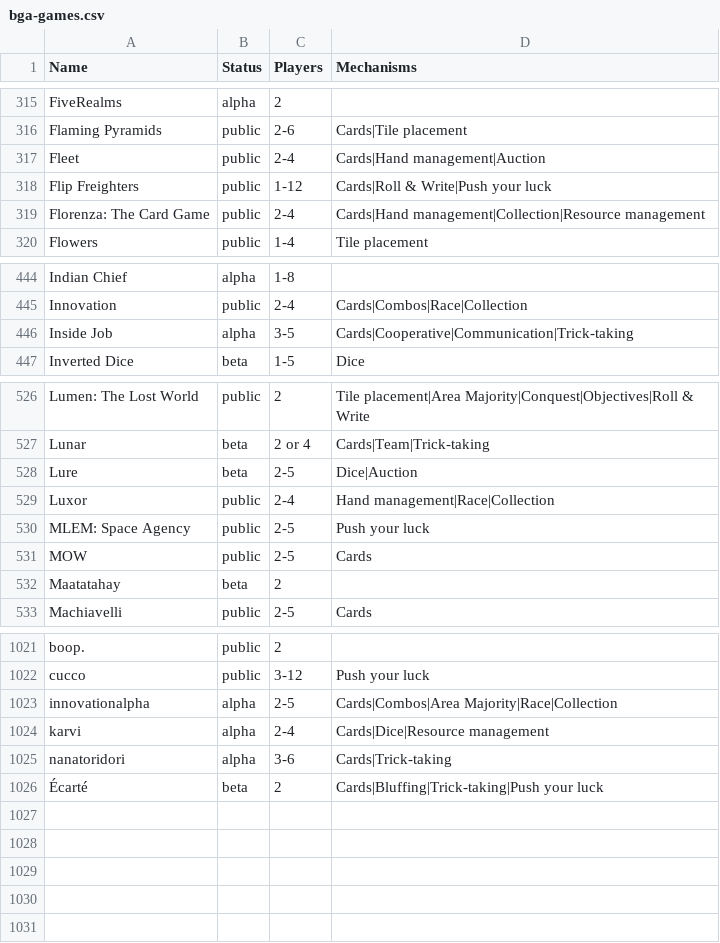
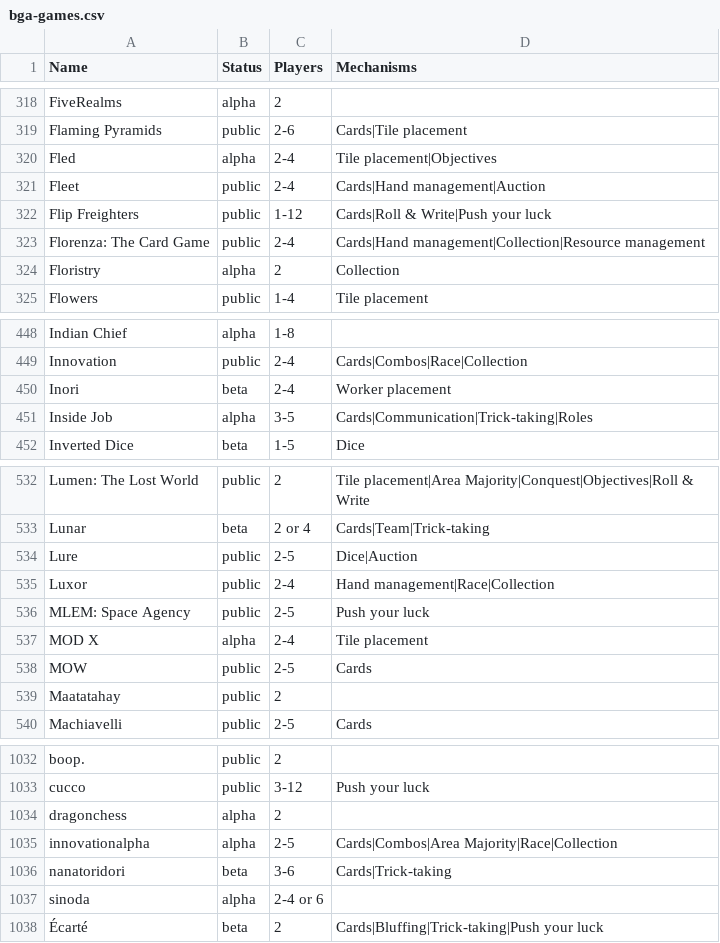
Before and after one commit to veganjay/bga-gamelist, a CSV file: bga-games.csv, drawn as a sheet; only a part is shown, gaps mark what is left out; the diff covers the shown part only.

```diff
--- a/bga-games.csv
+++ b/bga-games.csv
@@ -316,2 +319,3 @@ FiveRealms,alpha,2,
 Flaming Pyramids,public,2-6,Cards|Tile placement
+Fled,alpha,2-4,Tile placement|Objectives
 Fleet,public,2-4,Cards|Hand management|Auction
@@ -319,2 +323,3 @@ Flip Freighters,public,1-12,Cards|Roll & Write|Push your luck
 Florenza: The Card Game,public,2-4,Cards|Hand management|Collection|Resource management
+Floristry,alpha,2,Collection
 Flowers,public,1-4,Tile placement
@@ -445,3 +449,4 @@ Indian Chief,alpha,1-8,
 Innovation,public,2-4,Cards|Combos|Race|Collection
-Inside Job,alpha,3-5,Cards|Cooperative|Communication|Trick-taking
+Inori,beta,2-4,Worker placement
+Inside Job,alpha,3-5,Cards|Communication|Trick-taking|Roles
 Inverted Dice,beta,1-5,Dice
@@ -527,7 +533,8 @@ Lumen: The Lost World,public,2,Tile placement|Area Majority|Conquest|Objectives|
 Lunar,beta,2 or 4,Cards|Team|Trick-taking
-Lure,beta,2-5,Dice|Auction
+Lure,public,2-5,Dice|Auction
 Luxor,public,2-4,Hand management|Race|Collection
 MLEM: Space Agency,public,2-5,Push your luck
+MOD X,alpha,2-4,Tile placement
 MOW,public,2-5,Cards
-Maatatahay,beta,2,
+Maatatahay,public,2,
 Machiavelli,public,2-5,Cards
@@ -1022,5 +1033,6 @@ boop.,public,2,
 cucco,public,3-12,Push your luck
+dragonchess,alpha,2,
 innovationalpha,alpha,2-5,Cards|Combos|Area Majority|Race|Collection
-karvi,alpha,2-4,Cards|Dice|Resource management
-nanatoridori,alpha,3-6,Cards|Trick-taking
+nanatoridori,beta,3-6,Cards|Trick-taking
+sinoda,alpha,2-4 or 6,
 Écarté,beta,2,Cards|Bluffing|Trick-taking|Push your luck
```
Also changed, not shown: 8 added rows, 1 removed row and 37 edited cells elsewhere in this file, 1 other file.
